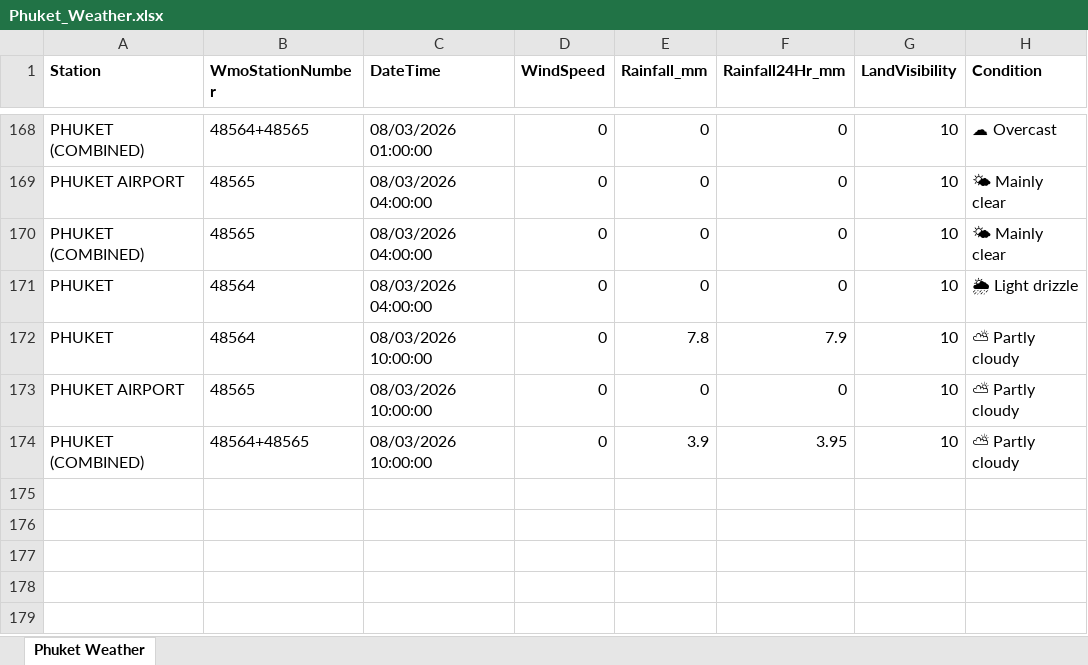
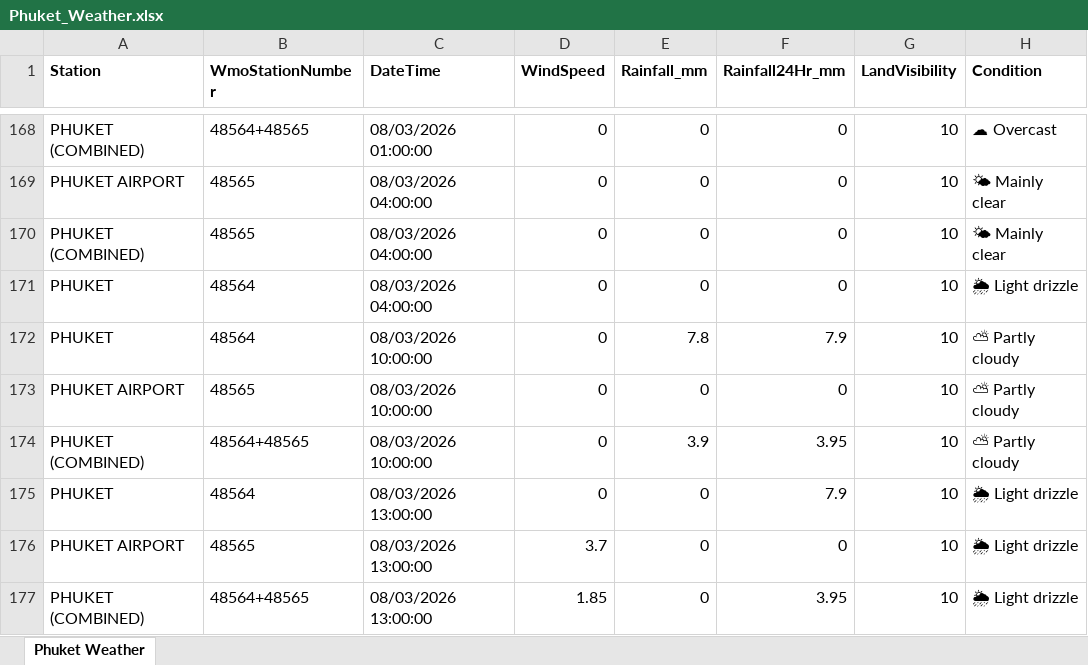
Before and after one commit to ankitrana90/my-phuket-weather-repo, an Excel workbook: Phuket_Weather.xlsx, sheet Phuket Weather, drawn as a sheet; only a part is shown, gaps mark what is left out; values as stored, in another font and other column widths than the file's, no borders; the diff names each change by its address in the sheet, - before the commit and + after, or states it on an @@ line.

```diff
--- a/Phuket_Weather.xlsx (sheet Phuket Weather)
+++ b/Phuket_Weather.xlsx (sheet Phuket Weather)
+row 175: PHUKET | 48564 | 08/03/2026 13:00:00 | 0 | 0 | 7.9 | 10 | 🌦 Light drizzle
+row 176: PHUKET AIRPORT | 48565 | 08/03/2026 13:00:00 | 3.7 | 0 | 0 | 10 | 🌦 Light drizzle
+row 177: PHUKET (COMBINED) | 48564+48565 | 08/03/2026 13:00:00 | 1.85 | 0 | 3.95 | 10 | 🌦 Light drizzle
```
